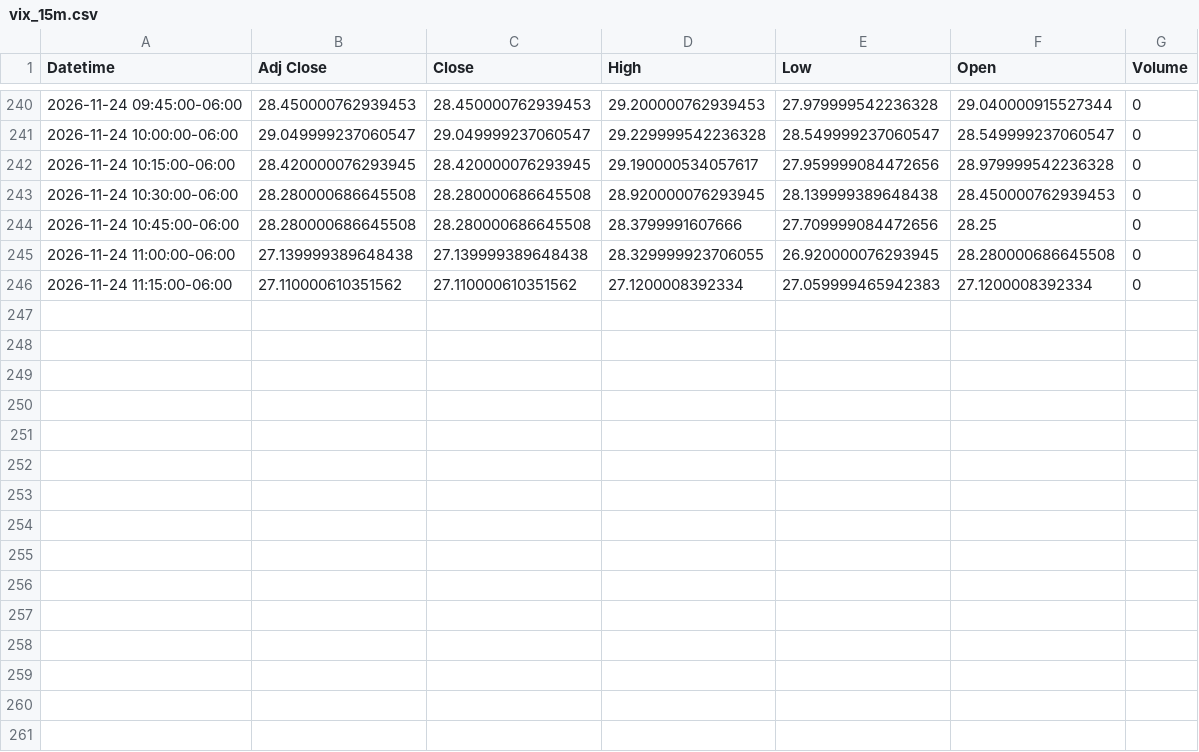
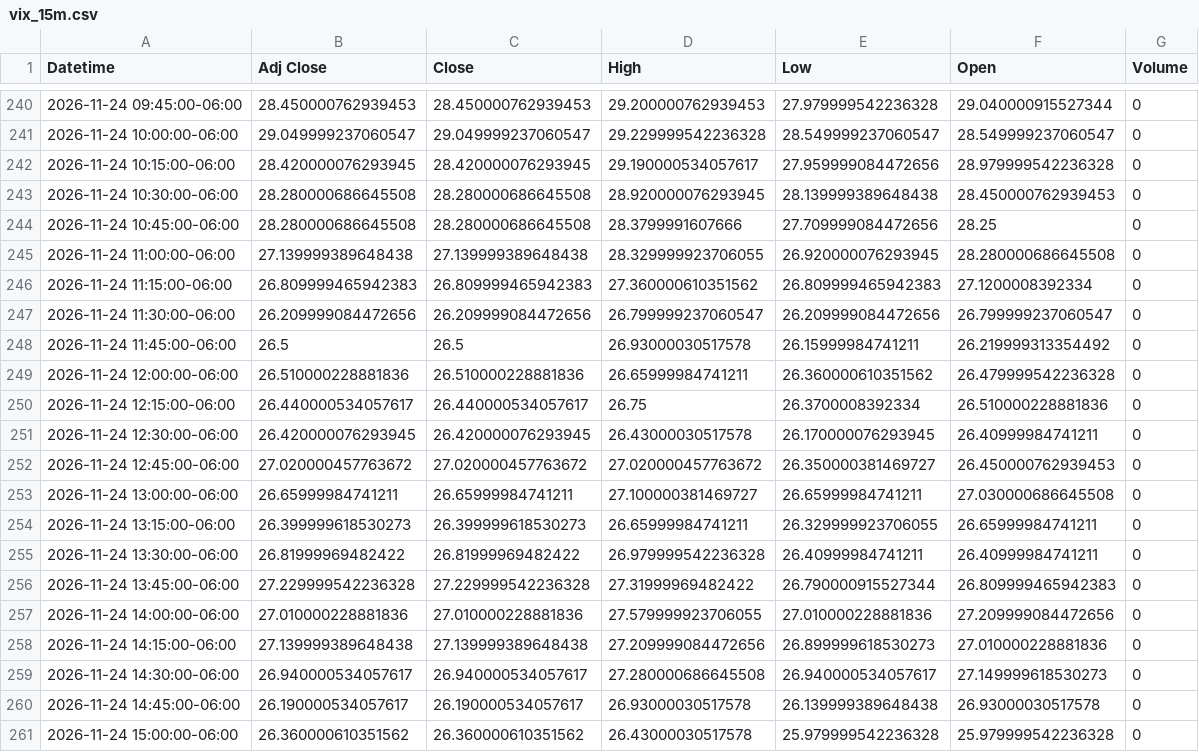
Before and after one commit to Jordan4369/mes-data, a CSV file: data/vix_15m.csv, drawn as a sheet; only a part is shown, gaps mark what is left out.

```diff
--- a/data/vix_15m.csv
+++ b/data/vix_15m.csv
@@ -245,2 +245,17 @@ Datetime,Adj Close,Close,High,Low,Open,Volume
 2026-11-24 11:00:00-06:00,27.139999389648438,27.139999389648438,28.329999923706055,26.920000076293945,28.280000686645508,0
-2026-11-24 11:15:00-06:00,27.110000610351562,27.110000610351562,27.1200008392334,27.059999465942383,27.1200008392334,0
+2026-11-24 11:15:00-06:00,26.809999465942383,26.809999465942383,27.360000610351562,26.809999465942383,27.1200008392334,0
+2026-11-24 11:30:00-06:00,26.209999084472656,26.209999084472656,26.799999237060547,26.209999084472656,26.799999237060547,0
+2026-11-24 11:45:00-06:00,26.5,26.5,26.93000030517578,26.15999984741211,26.219999313354492,0
+2026-11-24 12:00:00-06:00,26.510000228881836,26.510000228881836,26.65999984741211,26.360000610351562,26.479999542236328,0
+2026-11-24 12:15:00-06:00,26.440000534057617,26.440000534057617,26.75,26.3700008392334,26.510000228881836,0
+2026-11-24 12:30:00-06:00,26.420000076293945,26.420000076293945,26.43000030517578,26.170000076293945,26.40999984741211,0
+2026-11-24 12:45:00-06:00,27.020000457763672,27.020000457763672,27.020000457763672,26.350000381469727,26.450000762939453,0
+2026-11-24 13:00:00-06:00,26.65999984741211,26.65999984741211,27.100000381469727,26.65999984741211,27.030000686645508,0
+2026-11-24 13:15:00-06:00,26.399999618530273,26.399999618530273,26.65999984741211,26.329999923706055,26.65999984741211,0
+2026-11-24 13:30:00-06:00,26.81999969482422,26.81999969482422,26.979999542236328,26.40999984741211,26.40999984741211,0
+2026-11-24 13:45:00-06:00,27.229999542236328,27.229999542236328,27.31999969482422,26.790000915527344,26.809999465942383,0
+2026-11-24 14:00:00-06:00,27.010000228881836,27.010000228881836,27.579999923706055,27.010000228881836,27.209999084472656,0
+2026-11-24 14:15:00-06:00,27.139999389648438,27.139999389648438,27.209999084472656,26.899999618530273,27.010000228881836,0
+2026-11-24 14:30:00-06:00,26.940000534057617,26.940000534057617,27.280000686645508,26.940000534057617,27.149999618530273,0
+2026-11-24 14:45:00-06:00,26.190000534057617,26.190000534057617,26.93000030517578,26.139999389648438,26.93000030517578,0
+2026-11-24 15:00:00-06:00,26.360000610351562,26.360000610351562,26.43000030517578,25.979999542236328,25.979999542236328,0
```
Also changed, not shown: data/es_15m.csv, data/es_1h.csv, 1 other file.
